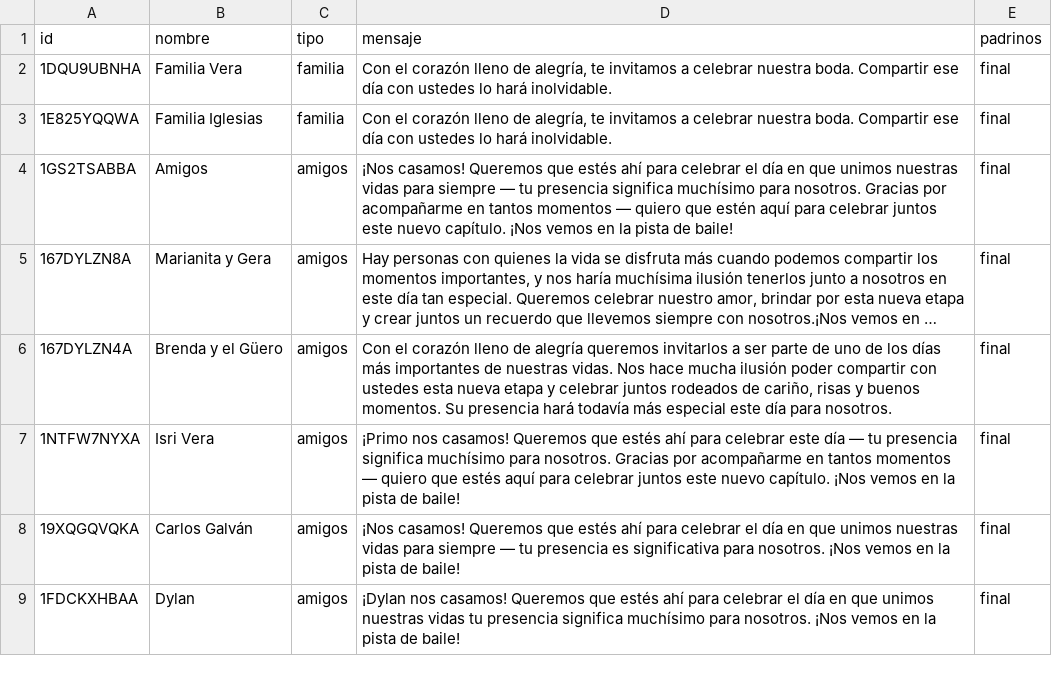
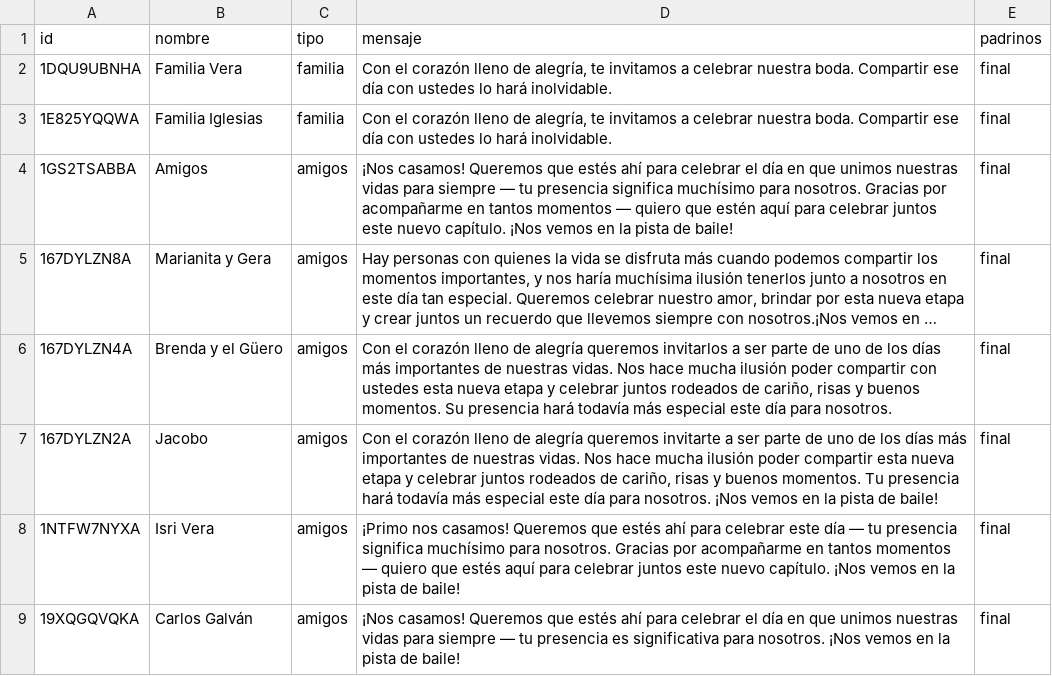
Before and after one commit to dante-chavarria/AriYDante, a CSV file: invitadosA.csv, drawn as a sheet; only a part is shown; the shorter side is filled out with more unchanged rows; long unchanged cells end in …; the diff names each change by its address in the sheet, - before the commit and + after, or states it on an @@ line.

Commit message:
cambios arid

```diff
--- a/invitadosA.csv
+++ b/invitadosA.csv
+row 7: 167DYLZN2A | Jacobo | amigos | Con el corazón lleno de alegría queremos invitarte a ser parte de uno de los días más importantes de nuestras vidas. Nos hace mucha ilusión poder compartir esta nueva etapa y celebrar juntos rodeados de cariño, risas y buenos momentos. Tu presencia hará todavía más especial este día para nosotros. ¡Nos vemos en la pista de baile! | final
```
